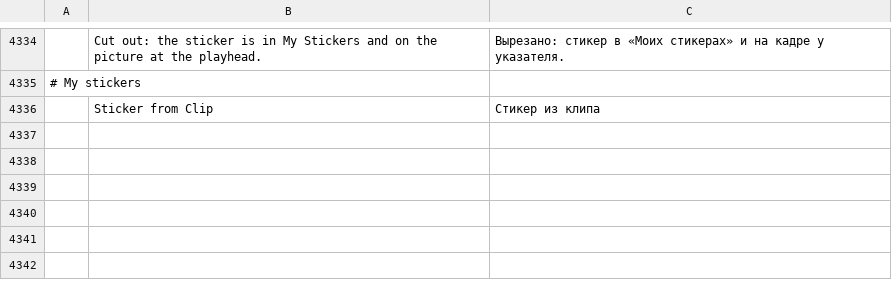
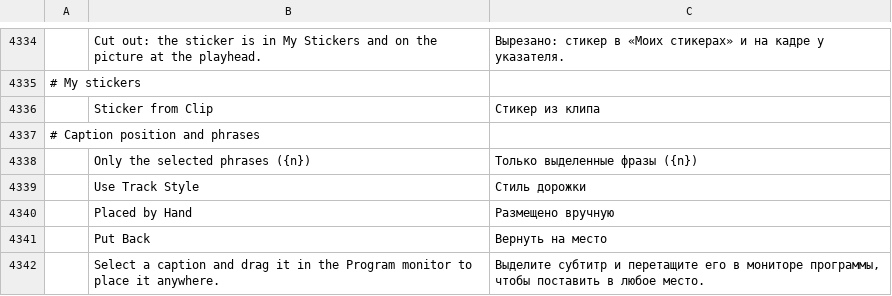
Before and after one commit to guloff/jilo-studio, a TSV file: crates/ui-egui/src/i18n/ru.tsv, drawn as a sheet; only a part is shown, gaps mark what is left out; the diff names each change by its address in the sheet, - before the commit and + after, or states it on an @@ line.

Commit message:
Captions: tracking, placed by hand, a phrase styled alone
The caption style gets letter spacing (tracking) and a free position:
select a caption and drag it in the Program monitor (one undo step);
Top / Middle / Bottom or Put Back returns it to its place. A caption can
have a style of its own (Caption Style ▸ Only the selected phrases,
captions.setStyle {captions}), starting as its track's; Use Track Style
drops it. New fields are optional, so older projects open unchanged.

```diff
--- a/crates/ui-egui/src/i18n/ru.tsv
+++ b/crates/ui-egui/src/i18n/ru.tsv
+row 4337: # Caption position and phrases
+row 4338:  | Only the selected phrases ({n}) | Только выделенные фразы ({n})
+row 4339:  | Use Track Style | Стиль дорожки
+row 4340:  | Placed by Hand | Размещено вручную
+row 4341:  | Put Back | Вернуть на место
+row 4342:  | Select a caption and drag it in the Program monitor to place it anywhere. | Выделите субтитр и перетащите его в мониторе программы, чтобы поставить в любое место.
```
Also changed, not shown: crates/ui-egui/src/i18n/es.tsv, crates/ui-egui/src/i18n/zh-cn.tsv, 15 other files.
